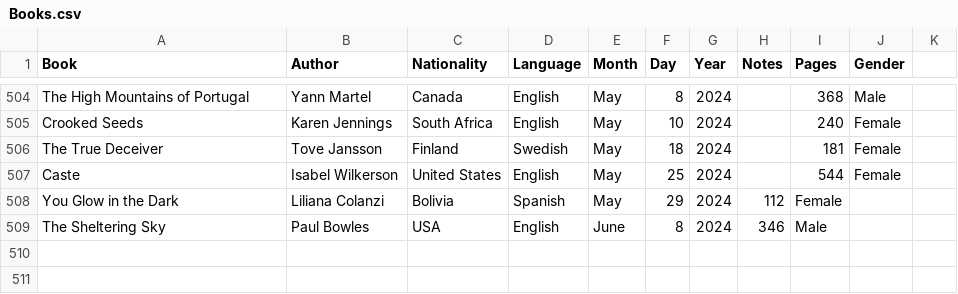
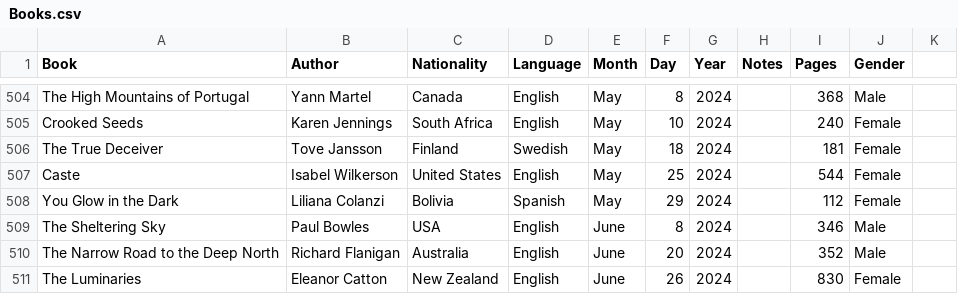
Before and after one commit to davidbrae/books, a CSV file: Books.csv, drawn as a sheet; only a part is shown, gaps mark what is left out.

Commit message:
add

```diff
--- a/Books.csv
+++ b/Books.csv
@@ -507,3 +507,5 @@ The True Deceiver,Tove Jansson,Finland,Swedish,May,18,2024,,181,Female,
 Caste,Isabel Wilkerson,United States,English,May,25,2024,,544,Female,
-You Glow in the Dark,Liliana Colanzi,Bolivia,Spanish,May,29,2024,112,Female,
-The Sheltering Sky,Paul Bowles,USA,English,June,8,2024,346,Male,
+You Glow in the Dark,Liliana Colanzi,Bolivia,Spanish,May,29,2024,,112,Female,
+The Sheltering Sky,Paul Bowles,USA,English,June,8,2024,,346,Male,
+The Narrow Road to the Deep North,Richard Flanigan,Australia,English,June,20,2024,,352,Male,
+The Luminaries,Eleanor Catton,New Zealand,English,June,26,2024,,830,Female,
```
